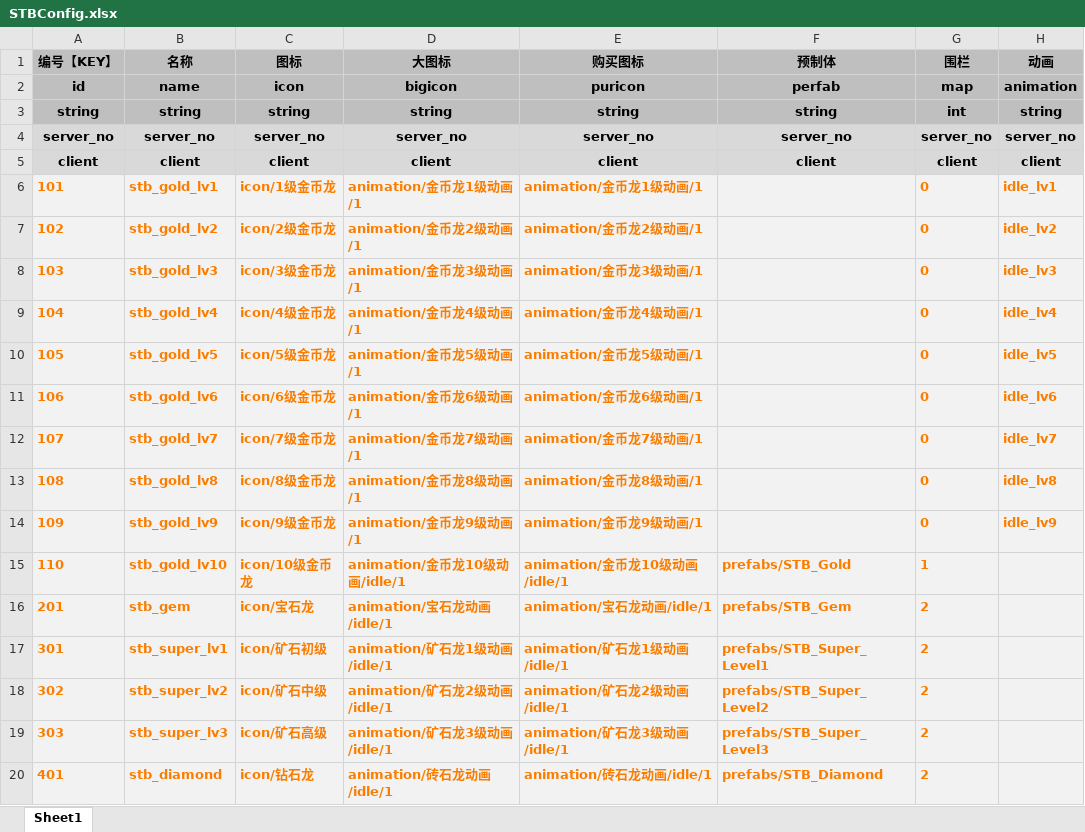
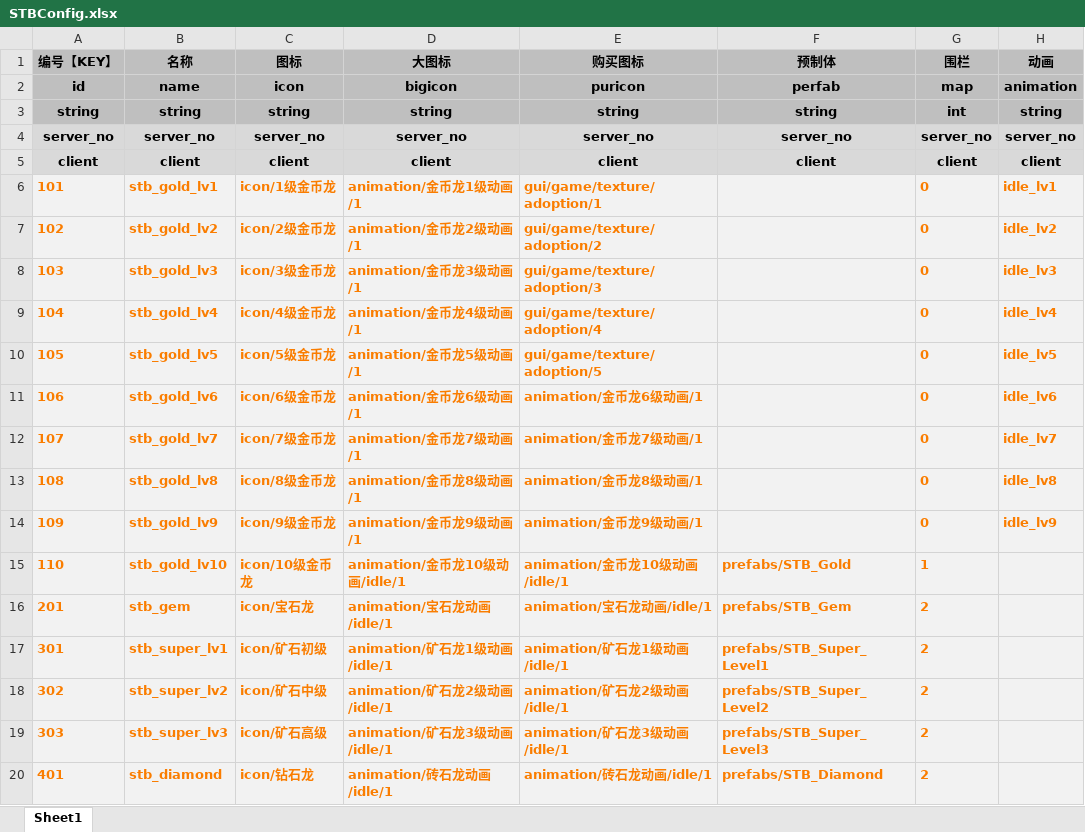
Before and after one commit to linli346180/Dinosaur-Park, an Excel workbook: excel/STBConfig.xlsx, sheet Sheet1, drawn as a sheet; only a part is shown; values as stored, in another font and other column widths than the file's, no borders; the diff names each change by its address in the sheet, - before the commit and + after, or states it on an @@ line.

```diff
--- a/excel/STBConfig.xlsx (sheet Sheet1)
+++ b/excel/STBConfig.xlsx (sheet Sheet1)
-E6 (购买图标): animation/金币龙1级动画/1
+E6 (购买图标): gui/game/texture/adoption/1
-E7 (购买图标): animation/金币龙2级动画/1
+E7 (购买图标): gui/game/texture/adoption/2
-E8 (购买图标): animation/金币龙3级动画/1
+E8 (购买图标): gui/game/texture/adoption/3
-E9 (购买图标): animation/金币龙4级动画/1
+E9 (购买图标): gui/game/texture/adoption/4
-E10 (购买图标): animation/金币龙5级动画/1
+E10 (购买图标): gui/game/texture/adoption/5
```
Also changed, not shown: 37 other files.
